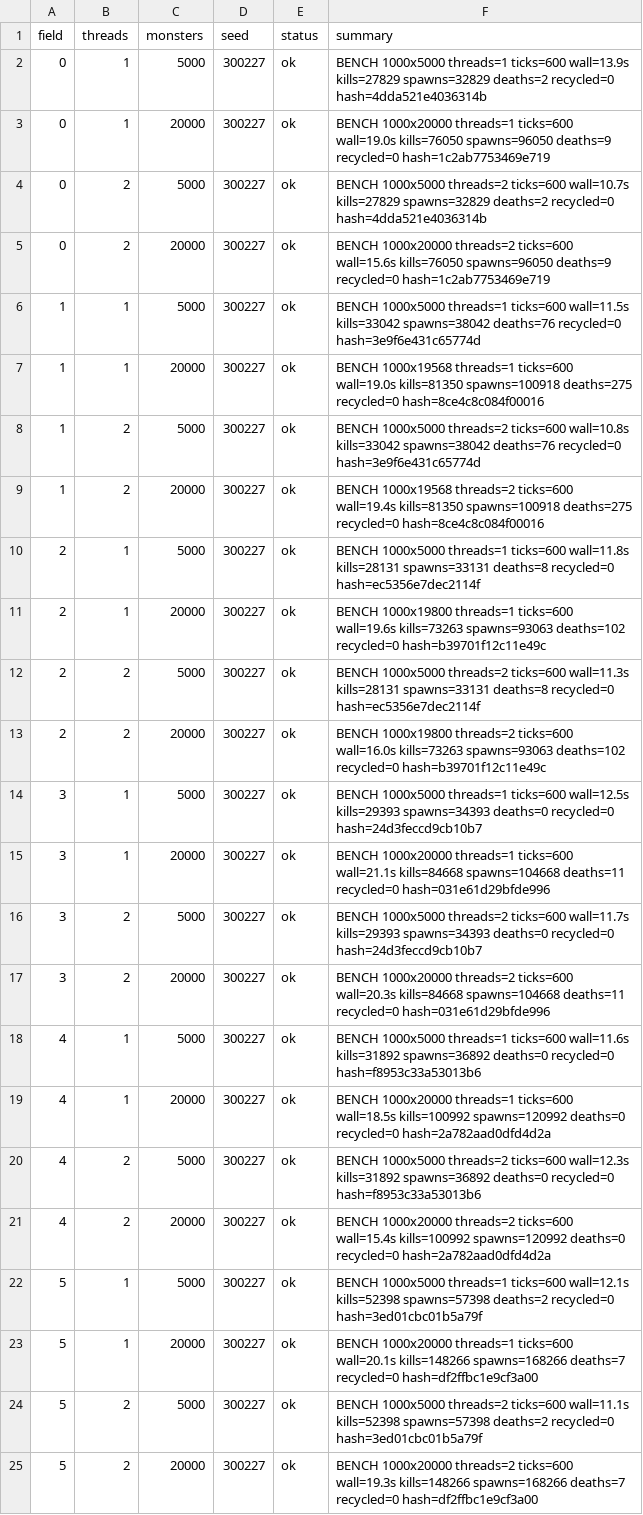
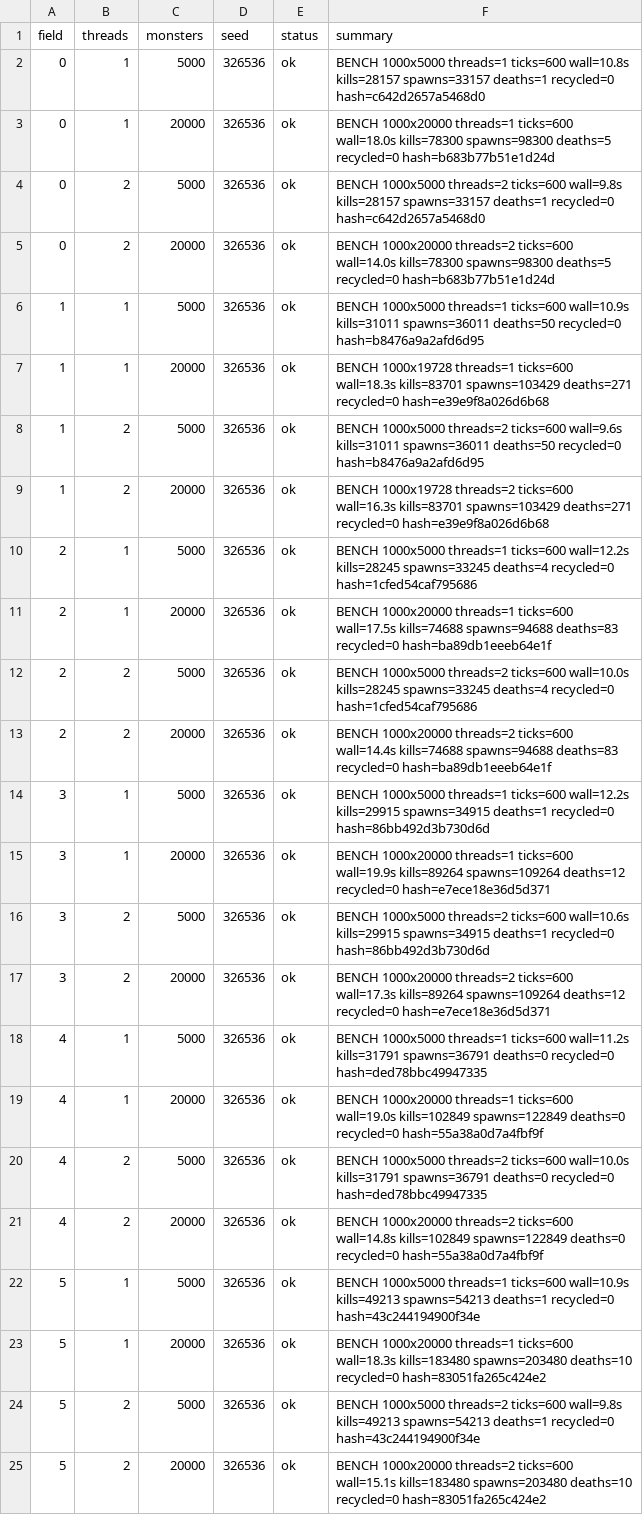
Before and after one commit to Proximo0/MagicSmash, a CSV file: work/261122113700-6513/art/heatherspc-bench.csv, drawn as a sheet; the diff names each change by its address in the sheet, - before the commit and + after, or states it on an @@ line.

Commit message:
heatherspc: job 261122113700-6513 2026-11-26T09:19:36Z

```diff
--- a/work/261122113700-6513/art/heatherspc-bench.csv
+++ b/work/261122113700-6513/art/heatherspc-bench.csv
-D2:D25 (seed): 300227
+D2:D25 (seed): 326536
-F2 (summary): …threads=1 ticks=600 wall=13.9s kills=27829 spawns=32829 deaths=2 recycled=0 hash=4dda521e4036314b
+F2 (summary): …threads=1 ticks=600 wall=10.8s kills=28157 spawns=33157 deaths=1 recycled=0 hash=c642d2657a5468d0
-F3 (summary): …threads=1 ticks=600 wall=19.0s kills=76050 spawns=96050 deaths=9 recycled=0 hash=1c2ab7753469e719
+F3 (summary): …threads=1 ticks=600 wall=18.0s kills=78300 spawns=98300 deaths=5 recycled=0 hash=b683b77b51e1d24d
-F4 (summary): …threads=2 ticks=600 wall=10.7s kills=27829 spawns=32829 deaths=2 recycled=0 hash=4dda521e4036314b
+F4 (summary): …threads=2 ticks=600 wall=9.8s kills=28157 spawns=33157 deaths=1 recycled=0 hash=c642d2657a5468d0
-F5 (summary): …threads=2 ticks=600 wall=15.6s kills=76050 spawns=96050 deaths=9 recycled=0 hash=1c2ab7753469e719
+F5 (summary): …threads=2 ticks=600 wall=14.0s kills=78300 spawns=98300 deaths=5 recycled=0 hash=b683b77b51e1d24d
-F6 (summary): …threads=1 ticks=600 wall=11.5s kills=33042 spawns=38042 deaths=76 recycled=0 hash=3e9f6e431c65774d
+F6 (summary): …threads=1 ticks=600 wall=10.9s kills=31011 spawns=36011 deaths=50 recycled=0 hash=b8476a9a2afd6d95
-F7 (summary): BENCH 1000x19568 threads=1 ticks=600 wall=19.0s kills=81350 spawns=100918 deaths=275 recycled=0 hash=8ce4c8c084f00016
+F7 (summary): BENCH 1000x19728 threads=1 ticks=600 wall=18.3s kills=83701 spawns=103429 deaths=271 recycled=0 hash=e39e9f8a026d6b68
-F8 (summary): …threads=2 ticks=600 wall=10.8s kills=33042 spawns=38042 deaths=76 recycled=0 hash=3e9f6e431c65774d
+F8 (summary): …threads=2 ticks=600 wall=9.6s kills=31011 spawns=36011 deaths=50 recycled=0 hash=b8476a9a2afd6d95
-F9 (summary): BENCH 1000x19568 threads=2 ticks=600 wall=19.4s kills=81350 spawns=100918 deaths=275 recycled=0 hash=8ce4c8c084f00016
+F9 (summary): BENCH 1000x19728 threads=2 ticks=600 wall=16.3s kills=83701 spawns=103429 deaths=271 recycled=0 hash=e39e9f8a026d6b68
-F10 (summary): …threads=1 ticks=600 wall=11.8s kills=28131 spawns=33131 deaths=8 recycled=0 hash=ec5356e7dec2114f
+F10 (summary): …threads=1 ticks=600 wall=12.2s kills=28245 spawns=33245 deaths=4 recycled=0 hash=1cfed54caf795686
-F11 (summary): BENCH 1000x19800 threads=1 ticks=600 wall=19.6s kills=73263 spawns=93063 deaths=102 recycled=0 hash=b39701f12c11e49c
+F11 (summary): BENCH 1000x20000 threads=1 ticks=600 wall=17.5s kills=74688 spawns=94688 deaths=83 recycled=0 hash=ba89db1eeeb64e1f
-F12 (summary): …threads=2 ticks=600 wall=11.3s kills=28131 spawns=33131 deaths=8 recycled=0 hash=ec5356e7dec2114f
+F12 (summary): …threads=2 ticks=600 wall=10.0s kills=28245 spawns=33245 deaths=4 recycled=0 hash=1cfed54caf795686
-F13 (summary): BENCH 1000x19800 threads=2 ticks=600 wall=16.0s kills=73263 spawns=93063 deaths=102 recycled=0 hash=b39701f12c11e49c
+F13 (summary): BENCH 1000x20000 threads=2 ticks=600 wall=14.4s kills=74688 spawns=94688 deaths=83 recycled=0 hash=ba89db1eeeb64e1f
-F14 (summary): …threads=1 ticks=600 wall=12.5s kills=29393 spawns=34393 deaths=0 recycled=0 hash=24d3feccd9cb10b7
+F14 (summary): …threads=1 ticks=600 wall=12.2s kills=29915 spawns=34915 deaths=1 recycled=0 hash=86bb492d3b730d6d
-F15 (summary): …threads=1 ticks=600 wall=21.1s kills=84668 spawns=104668 deaths=11 recycled=0 hash=031e61d29bfde996
+F15 (summary): …threads=1 ticks=600 wall=19.9s kills=89264 spawns=109264 deaths=12 recycled=0 hash=e7ece18e36d5d371
-F16 (summary): …threads=2 ticks=600 wall=11.7s kills=29393 spawns=34393 deaths=0 recycled=0 hash=24d3feccd9cb10b7
+F16 (summary): …threads=2 ticks=600 wall=10.6s kills=29915 spawns=34915 deaths=1 recycled=0 hash=86bb492d3b730d6d
-F17 (summary): …threads=2 ticks=600 wall=20.3s kills=84668 spawns=104668 deaths=11 recycled=0 hash=031e61d29bfde996
+F17 (summary): …threads=2 ticks=600 wall=17.3s kills=89264 spawns=109264 deaths=12 recycled=0 hash=e7ece18e36d5d371
-F18 (summary): …threads=1 ticks=600 wall=11.6s kills=31892 spawns=36892 deaths=0 recycled=0 hash=f8953c33a53013b6
+F18 (summary): …threads=1 ticks=600 wall=11.2s kills=31791 spawns=36791 deaths=0 recycled=0 hash=ded78bbc49947335
-F19 (summary): …threads=1 ticks=600 wall=18.5s kills=100992 spawns=120992 deaths=0 recycled=0 hash=2a782aad0dfd4d2a
+F19 (summary): …threads=1 ticks=600 wall=19.0s kills=102849 spawns=122849 deaths=0 recycled=0 hash=55a38a0d7a4fbf9f
-F20 (summary): …threads=2 ticks=600 wall=12.3s kills=31892 spawns=36892 deaths=0 recycled=0 hash=f8953c33a53013b6
+F20 (summary): …threads=2 ticks=600 wall=10.0s kills=31791 spawns=36791 deaths=0 recycled=0 hash=ded78bbc49947335
-F21 (summary): …threads=2 ticks=600 wall=15.4s kills=100992 spawns=120992 deaths=0 recycled=0 hash=2a782aad0dfd4d2a
+F21 (summary): …threads=2 ticks=600 wall=14.8s kills=102849 spawns=122849 deaths=0 recycled=0 hash=55a38a0d7a4fbf9f
-F22 (summary): …threads=1 ticks=600 wall=12.1s kills=52398 spawns=57398 deaths=2 recycled=0 hash=3ed01cbc01b5a79f
+F22 (summary): …threads=1 ticks=600 wall=10.9s kills=49213 spawns=54213 deaths=1 recycled=0 hash=43c244194900f34e
-F23 (summary): …threads=1 ticks=600 wall=20.1s kills=148266 spawns=168266 deaths=7 recycled=0 hash=df2ffbc1e9cf3a00
+F23 (summary): …threads=1 ticks=600 wall=18.3s kills=183480 spawns=203480 deaths=10 recycled=0 hash=83051fa265c424e2
-F24 (summary): …threads=2 ticks=600 wall=11.1s kills=52398 spawns=57398 deaths=2 recycled=0 hash=3ed01cbc01b5a79f
+F24 (summary): …threads=2 ticks=600 wall=9.8s kills=49213 spawns=54213 deaths=1 recycled=0 hash=43c244194900f34e
-F25 (summary): …threads=2 ticks=600 wall=19.3s kills=148266 spawns=168266 deaths=7 recycled=0 hash=df2ffbc1e9cf3a00
+F25 (summary): …threads=2 ticks=600 wall=15.1s kills=183480 spawns=203480 deaths=10 recycled=0 hash=83051fa265c424e2
```
Also changed, not shown: 1 other file.
